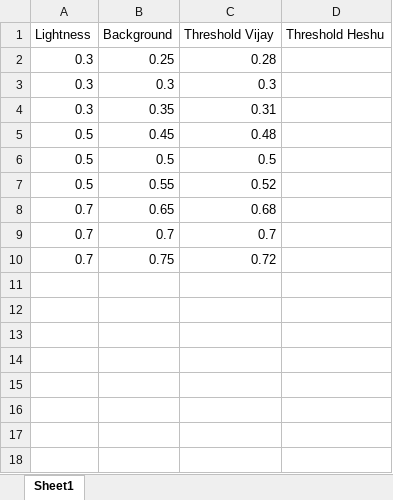
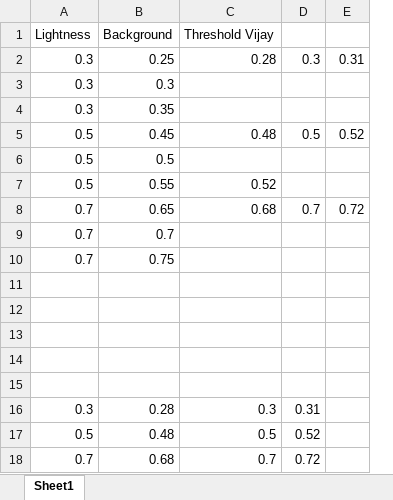
Before and after one commit to vijaysoophie/BackgroundEffect, an Excel workbook: Data/vijay_audio/all-thresholds.xlsx, sheet Sheet1, drawn as a sheet; values as stored, in another font and other column widths than the file's, no borders; charts and pictures not drawn; removed rows and columns are numbered as before the commit, all else as after; the diff names each change by its address in the sheet, - before the commit and + after, or states it on an @@ line.

Commit message:
vijay data plotted

```diff
--- a/Data/vijay_audio/all-thresholds.xlsx (sheet Sheet1)
+++ b/Data/vijay_audio/all-thresholds.xlsx (sheet Sheet1)
-column D (Threshold Heshu), empty
+column D, rows 2-8: 0.3 |  |  | 0.5 |  |  | 0.7
+column E, rows 2-8: 0.31 |  |  | 0.52 |  |  | 0.72
-C3 (Threshold Vijay): 0.3
+C3 (Threshold Vijay): (empty)
-C4 (Threshold Vijay): 0.31
+C4 (Threshold Vijay): (empty)
-C6 (Threshold Vijay): 0.5
+C6 (Threshold Vijay): (empty)
-C9 (Threshold Vijay): 0.7
+C9 (Threshold Vijay): (empty)
-C10 (Threshold Vijay): 0.72
+C10 (Threshold Vijay): (empty)
+row 11: (empty)
+row 12: (empty)
+row 13: (empty)
+row 14: (empty)
+row 15: (empty)
+row 16: 0.3 | 0.28 | 0.3 | 0.31
+row 17: 0.5 | 0.48 | 0.5 | 0.52
+row 18: 0.7 | 0.68 | 0.7 | 0.72
```
Also changed, not shown: charts or pictures, 3 other files.
